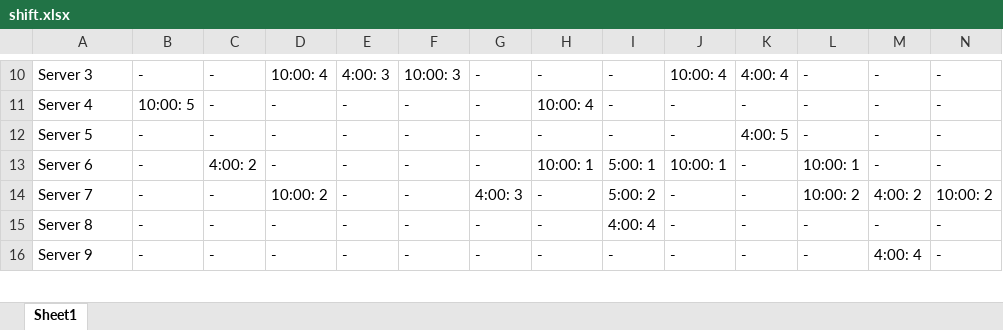
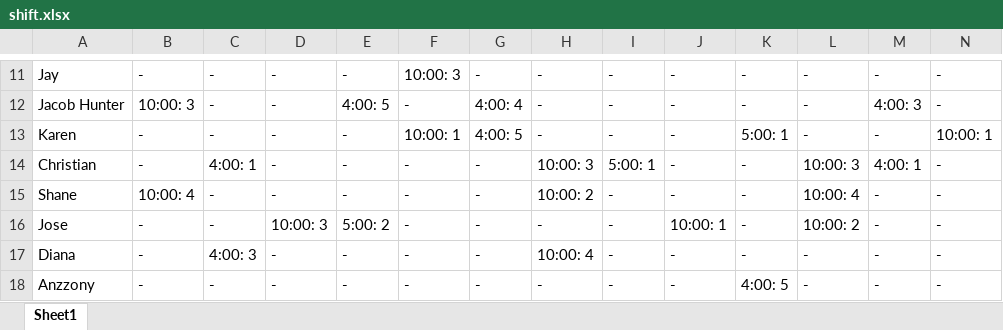
Before and after one commit to Nick22morris/QuickShift, an Excel workbook: shift.xlsx, sheet Sheet1, drawn as a sheet; only a part is shown, gaps mark what is left out; values as stored, in another font and other column widths than the file's, no borders; removed rows and columns are numbered as before the commit, all else as after; rows hold the shown columns only; the diff covers the shown part only; the diff names each change by its address in the sheet, - before the commit and + after, or states it on an @@ line.

```diff
--- a/shift.xlsx (sheet Sheet1)
+++ b/shift.xlsx (sheet Sheet1)
-A11: Server 3
+A11: Jay
-D11: 10:00: 4
+D11: -
-E11: 4:00: 3
+E11: -
-J11: 10:00: 4
+J11: -
-K11: 4:00: 4
+K11: -
-A12: Server 4
+A12: Jacob Hunter
-B12: 10:00: 5
+B12: 10:00: 3
-E12: -
+E12: 4:00: 5
-G12: -
+G12: 4:00: 4
-H12: 10:00: 4
+H12: -
-M12: -
+M12: 4:00: 3
-A13: Server 5
+A13: Karen
-F13: -
+F13: 10:00: 1
-G13: -
+G13: 4:00: 5
-K13: 4:00: 5
+K13: 5:00: 1
-N13: -
+N13: 10:00: 1
-A14: Server 6
+A14: Christian
-C14: 4:00: 2
+C14: 4:00: 1
-H14: 10:00: 1
+H14: 10:00: 3
-J14: 10:00: 1
+J14: -
-L14: 10:00: 1
+L14: 10:00: 3
-M14: -
+M14: 4:00: 1
-row 14: Server 7 | - | - | 10:00: 2 | - | - | 4:00: 3 | - | 5:00: 2 | - | - | 10:00: 2 | 4:00: 2 | 10:00: 2
+row 15: Shane | 10:00: 4 | - | - | - | - | - | 10:00: 2 | - | - | - | 10:00: 4 | - | -
+row 16: Jose | - | - | 10:00: 3 | 5:00: 2 | - | - | - | - | 10:00: 1 | - | 10:00: 2 | - | -
-A17: Server 8
+A17: Diana
-C17: -
+C17: 4:00: 3
-H17: -
+H17: 10:00: 4
-I17: 4:00: 4
+I17: -
-A18: Server 9
+A18: Anzzony
-K18: -
+K18: 4:00: 5
-M18: 4:00: 4
+M18: -
```
Also changed, not shown: 6 added rows, 7 removed rows and 73 edited cells elsewhere in this sheet, 6 other files.
